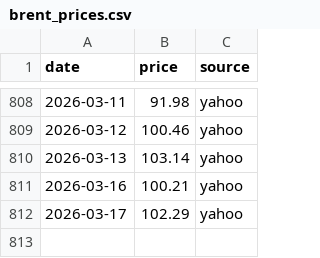
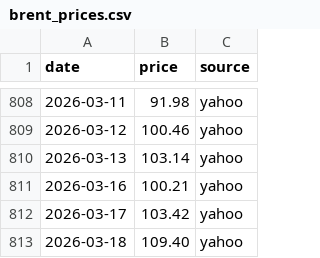
Before and after one commit to thanpolas/polasreport.gr, a CSV file: _fuel-pdfs/brent_prices.csv, drawn as a sheet; only a part is shown, gaps mark what is left out.

Commit message:
Add all fuel kinds

```diff
--- a/_fuel-pdfs/brent_prices.csv
+++ b/_fuel-pdfs/brent_prices.csv
@@ -811,2 +811,3 @@ date,price,source
 2026-03-16,100.21,yahoo
-2026-03-17,102.29,yahoo
+2026-03-17,103.42,yahoo
+2026-03-18,109.40,yahoo
```
Also changed, not shown: assets/data/brent_prices.csv, 22 other files.
